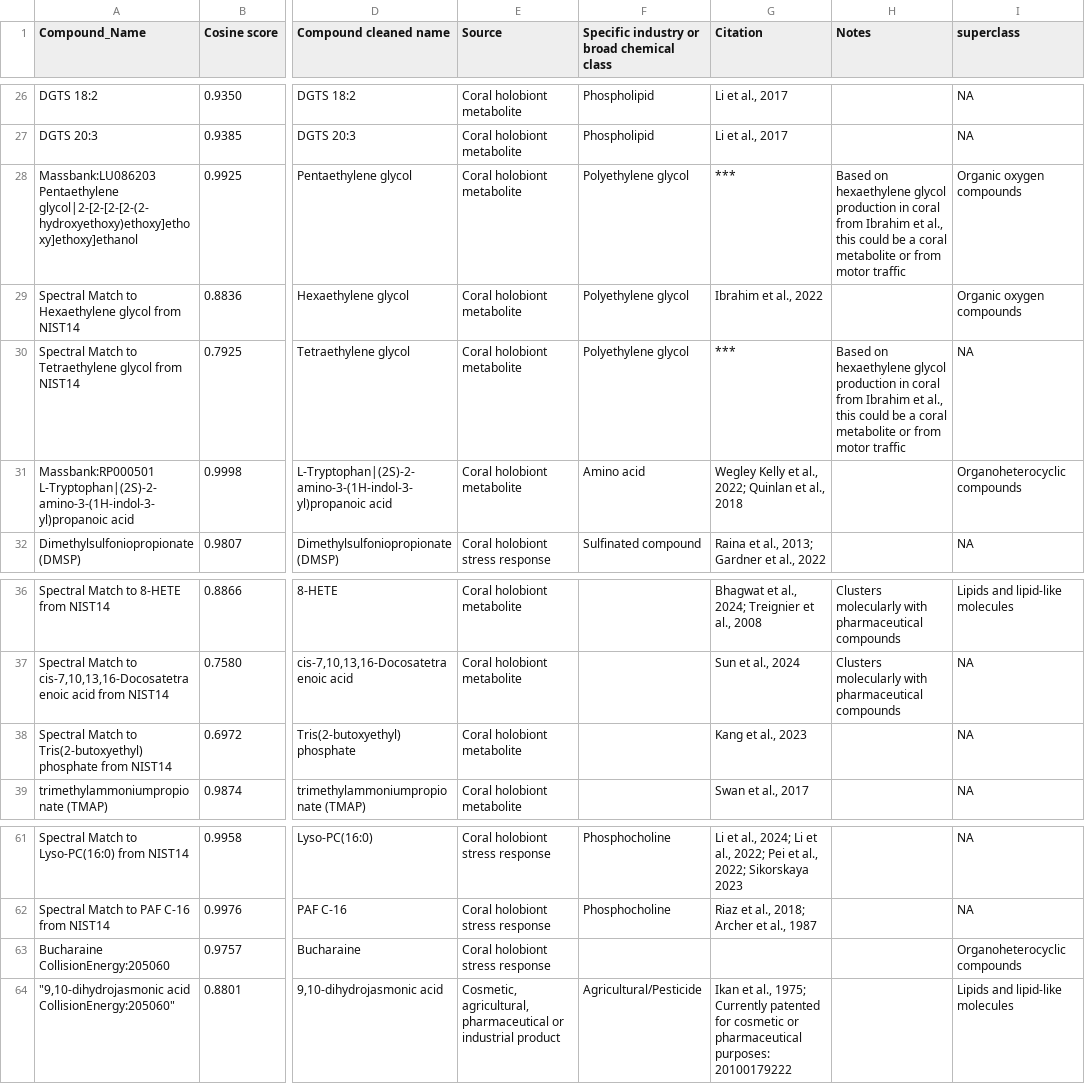
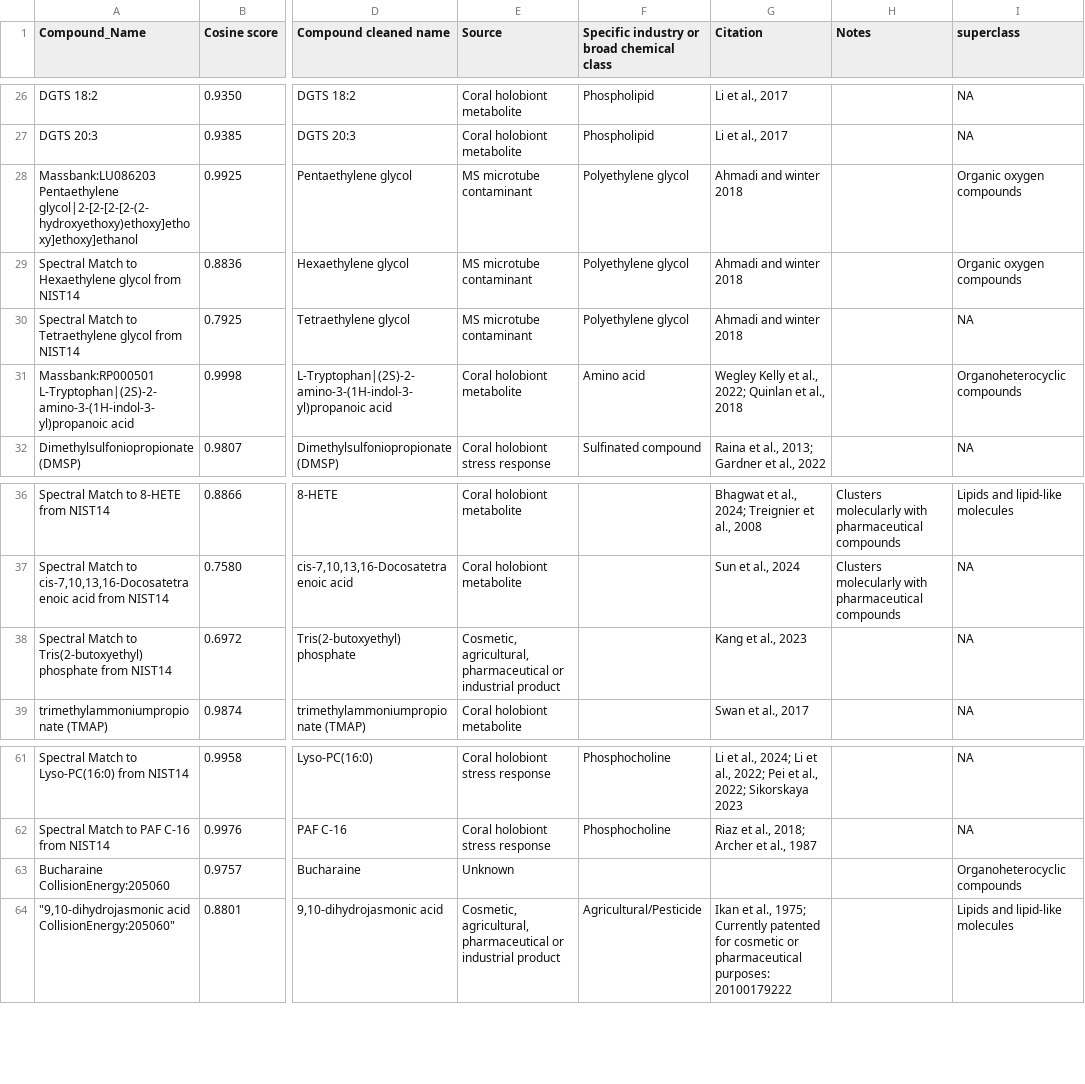
Before and after one commit to Zquinlan/coralContaminants, a CSV file: data/analysis/libraryMatchTableCleaned.csv, drawn as a sheet; only a part is shown, gaps mark what is left out; the diff names each change by its address in the sheet, - before the commit and + after, or states it on an @@ line.

```diff
--- a/data/analysis/libraryMatchTableCleaned.csv
+++ b/data/analysis/libraryMatchTableCleaned.csv
-E28:E30 (Source): Coral holobiont metabolite
+E28:E30 (Source): MS microtube contaminant
-G28 (Citation): ***
+G28 (Citation): Ahmadi and winter 2018
-H28 (Notes): Based on hexaethylene glycol production in coral from Ibrahim et al., this could be a coral metabolite or from motor traffic
+H28 (Notes): (empty)
-G29 (Citation): Ibrahim et al., 2022
+G29 (Citation): Ahmadi and winter 2018
-G30 (Citation): ***
+G30 (Citation): Ahmadi and winter 2018
-H30 (Notes): Based on hexaethylene glycol production in coral from Ibrahim et al., this could be a coral metabolite or from motor traffic
+H30 (Notes): (empty)
-E38 (Source): Coral holobiont metabolite
+E38 (Source): Cosmetic, agricultural, pharmaceutical or industrial product
-E63 (Source): Coral holobiont stress response
+E63 (Source): Unknown
```
Also changed, not shown: data/analysis/libraryMatchTableRaw.csv, 28 other files.
